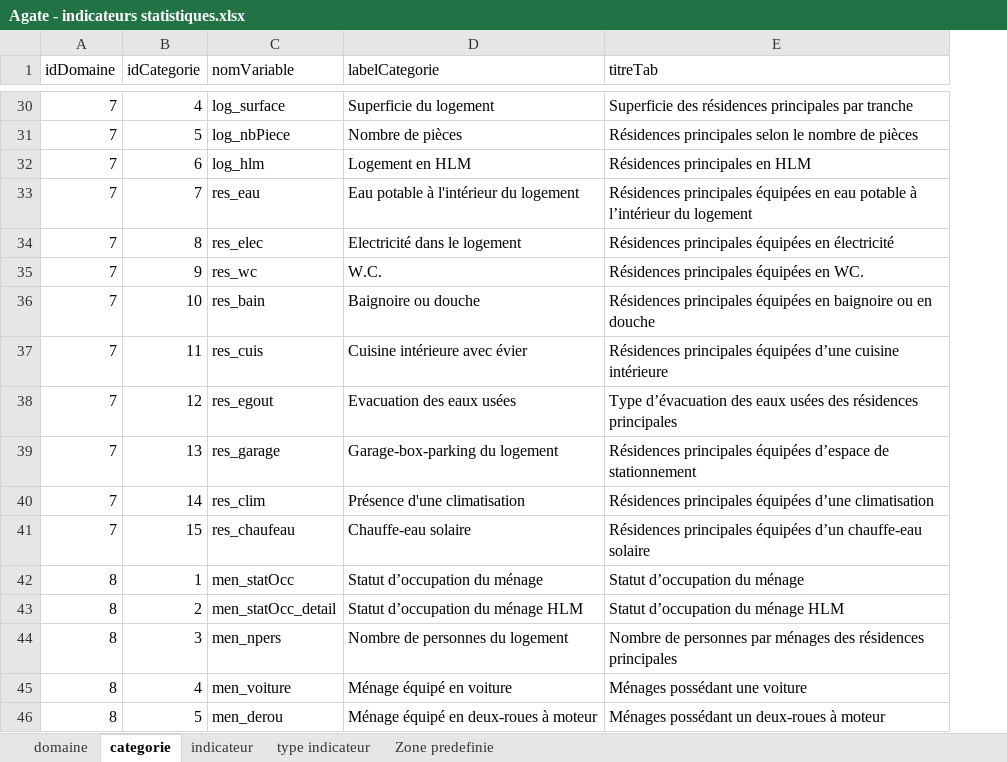
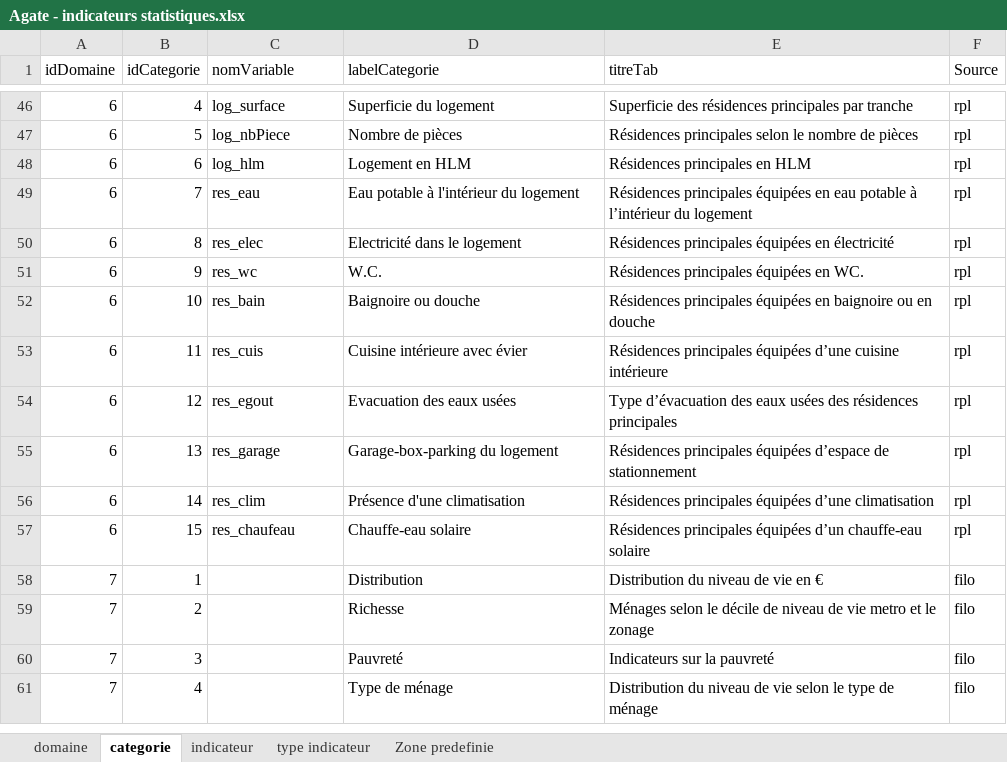
Before and after one commit to NKempf/Agate, an Excel workbook: Data/Liste indicateurs statistiques/Agate - indicateurs statistiques.xlsx, sheet categorie, drawn as a sheet; only a part is shown, gaps mark what is left out; values as stored, in another font and other column widths than the file's, no borders; charts and pictures not drawn; removed rows and columns are numbered as before the commit, all else as after; the diff covers the shown part only; the diff names each change by its address in the sheet, - before the commit and + after, or states it on an @@ line.

Commit message:
Stat calcul improve

```diff
--- a/Data/Liste indicateurs statistiques/Agate - indicateurs statistiques.xlsx (sheet categorie)
+++ b/Data/Liste indicateurs statistiques/Agate - indicateurs statistiques.xlsx (sheet categorie)
+column F (Source), rows 46-57: all rpl
-A46:A57 (idDomaine): 7
+A46:A57 (idDomaine): 6
-row 42: 8 | 1 | men_statOcc | Statut d’occupation du ménage | Statut d’occupation du ménage
-row 43: 8 | 2 | men_statOcc_detail | Statut d’occupation du ménage HLM | Statut d’occupation du ménage HLM
-row 44: 8 | 3 | men_npers | Nombre de personnes du logement | Nombre de personnes par ménages des résidences principales
-row 45: 8 | 4 | men_voiture | Ménage équipé en voiture | Ménages possédant une voiture
-row 46: 8 | 5 | men_derou | Ménage équipé en deux-roues à moteur | Ménages possédant un deux-roues à moteur
+row 58: 7 | 1 |  | Distribution | Distribution du niveau de vie en € | filo
+row 59: 7 | 2 |  | Richesse | Ménages selon le décile de niveau de vie metro et le zonage | filo
+row 60: 7 | 3 |  | Pauvreté | Indicateurs sur la pauvreté | filo
+row 61: 7 | 4 |  | Type de ménage | Distribution du niveau de vie selon le type de ménage | filo
```
Also changed, not shown: 22 added rows, 6 removed rows and 41 edited cells elsewhere in this sheet, sheet indicateur, sheet domaine, 5 other files.
